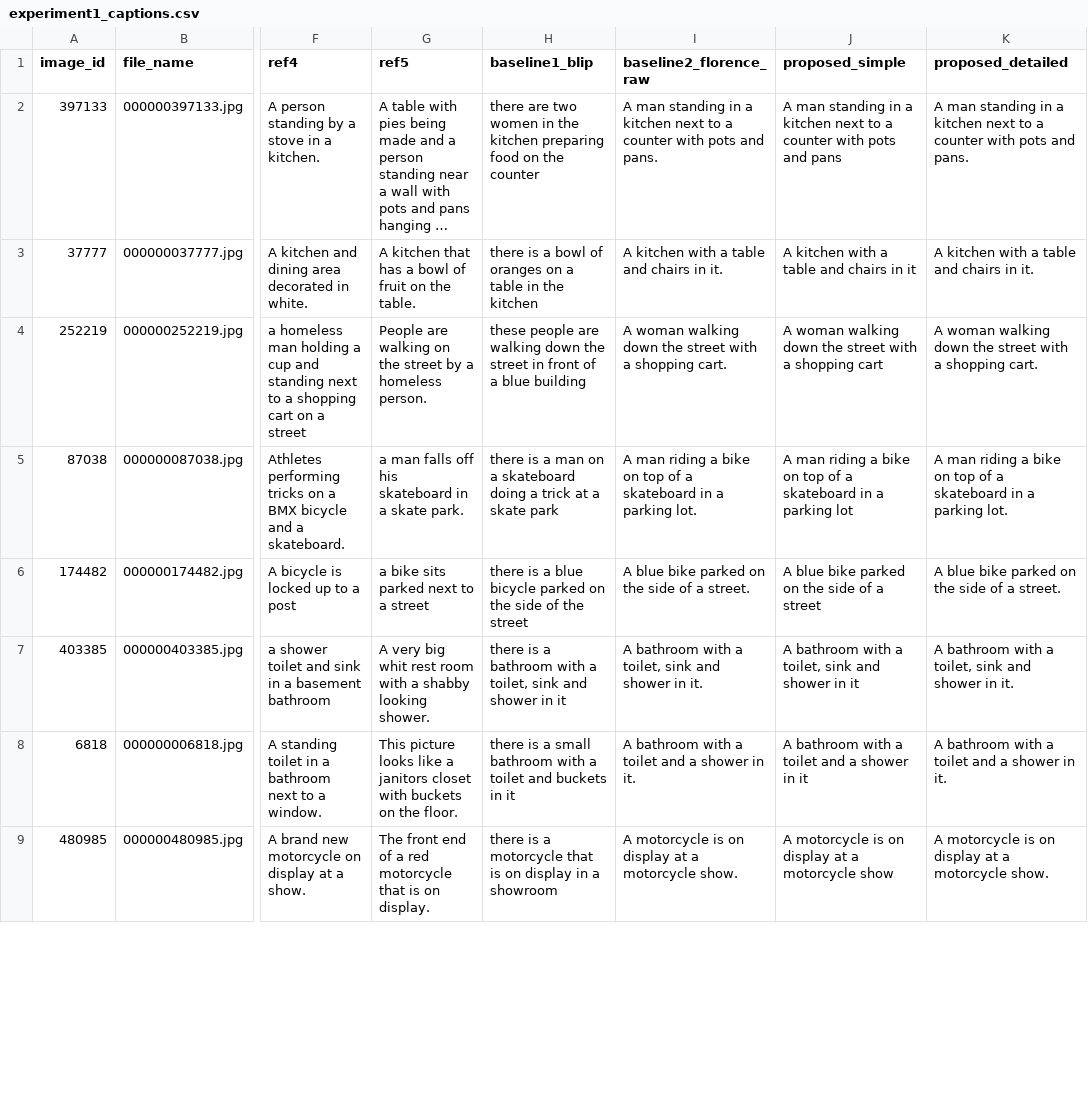
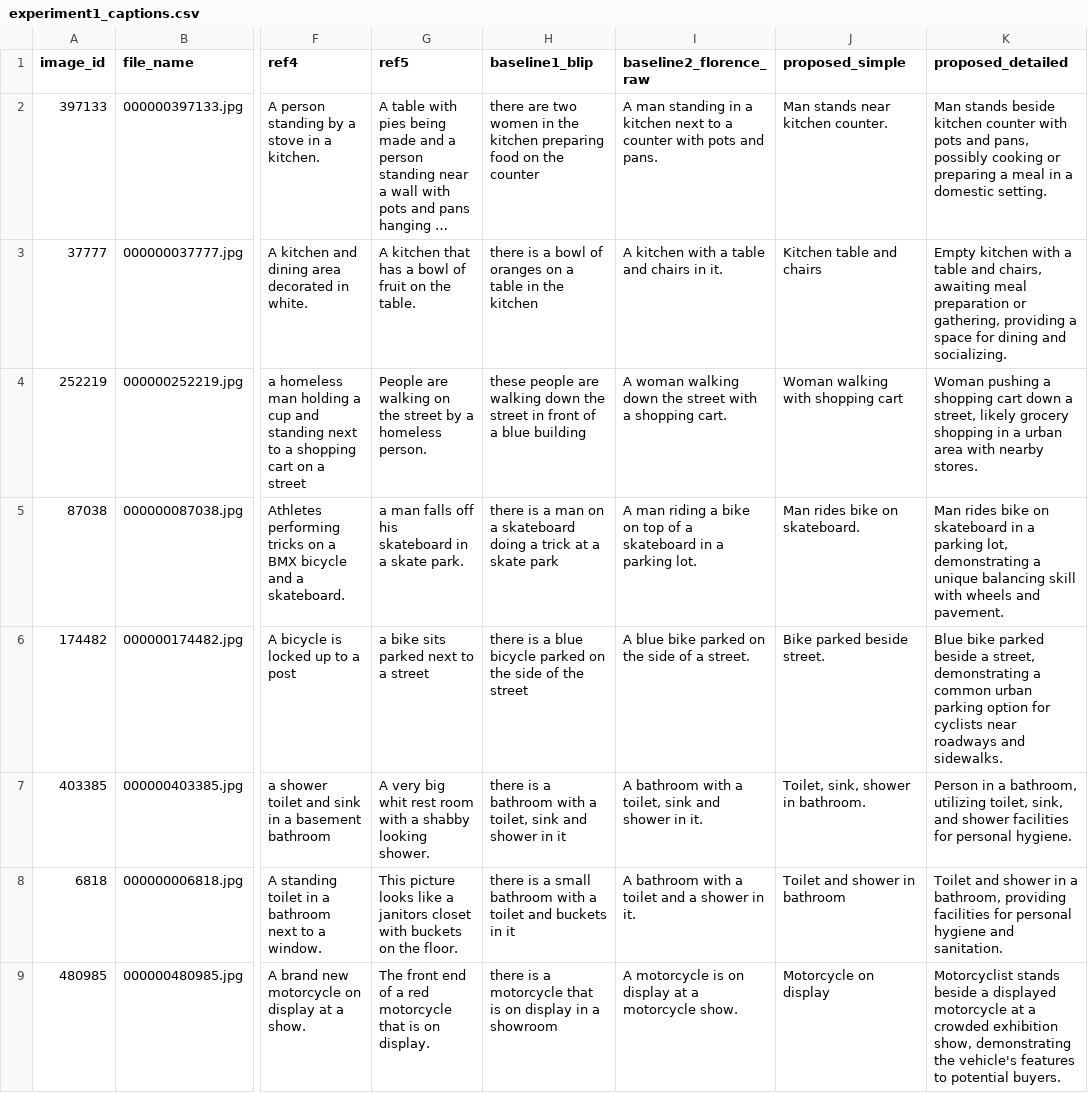
Before and after one commit to Judith-AB/alt-text-generator, a CSV file: experiment1_captions.csv, drawn as a sheet; only a part is shown, gaps mark what is left out; long unchanged cells end in …; the diff covers the shown part only; the diff names each change by its address in the sheet, - before the commit and + after, or states it on an @@ line.

Commit message:
Add experiment 1 final results

```diff
--- a/experiment1_captions.csv
+++ b/experiment1_captions.csv
-J2 (proposed_simple): A man standing in a kitchen next to a counter with pots and pans
+J2 (proposed_simple): Man stands near kitchen counter.
-K2 (proposed_detailed): A man standing in a kitchen next to a counter with pots and pans.
+K2 (proposed_detailed): Man stands beside kitchen counter with pots and pans, possibly cooking or preparing a meal in a domestic setting.
-J3 (proposed_simple): A kitchen with a table and chairs in it
+J3 (proposed_simple): Kitchen table and chairs
-K3 (proposed_detailed): A kitchen with a table and chairs in it.
+K3 (proposed_detailed): Empty kitchen with a table and chairs, awaiting meal preparation or gathering, providing a space for dining and socializing.
-J4 (proposed_simple): A woman walking down the street with a shopping cart
+J4 (proposed_simple): Woman walking with shopping cart
-K4 (proposed_detailed): A woman walking down the street with a shopping cart.
+K4 (proposed_detailed): Woman pushing a shopping cart down a street, likely grocery shopping in a urban area with nearby stores.
-J5 (proposed_simple): A man riding a bike on top of a skateboard in a parking lot
+J5 (proposed_simple): Man rides bike on skateboard.
-K5 (proposed_detailed): A man riding a bike on top of a skateboard in a parking lot.
+K5 (proposed_detailed): Man rides bike on skateboard in a parking lot, demonstrating a unique balancing skill with wheels and pavement.
-J6 (proposed_simple): A blue bike parked on the side of a street
+J6 (proposed_simple): Bike parked beside street.
-K6 (proposed_detailed): A blue bike parked on the side of a street.
+K6 (proposed_detailed): Blue bike parked beside a street, demonstrating a common urban parking option for cyclists near roadways and sidewalks.
-J7 (proposed_simple): A bathroom with a toilet, sink and shower in it
+J7 (proposed_simple): Toilet, sink, shower in bathroom.
-K7 (proposed_detailed): A bathroom with a toilet, sink and shower in it.
+K7 (proposed_detailed): Person in a bathroom, utilizing toilet, sink, and shower facilities for personal hygiene.
-J8 (proposed_simple): A bathroom with a toilet and a shower in it
+J8 (proposed_simple): Toilet and shower in bathroom
-K8 (proposed_detailed): A bathroom with a toilet and a shower in it.
+K8 (proposed_detailed): Toilet and shower in a bathroom, providing facilities for personal hygiene and sanitation.
-J9 (proposed_simple): A motorcycle is on display at a motorcycle show
+J9 (proposed_simple): Motorcycle on display
-K9 (proposed_detailed): A motorcycle is on display at a motorcycle show.
+K9 (proposed_detailed): Motorcyclist stands beside a displayed motorcycle at a crowded exhibition show, demonstrating the vehicle's features to potential buyers.
```
Also changed, not shown: 162 edited cells elsewhere in this file, 1 other file.
